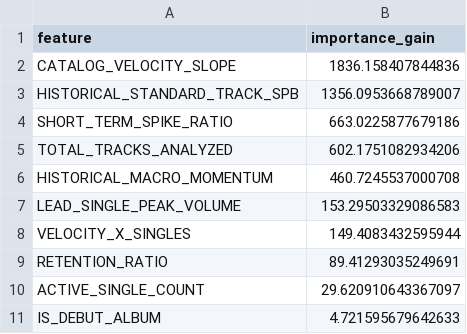
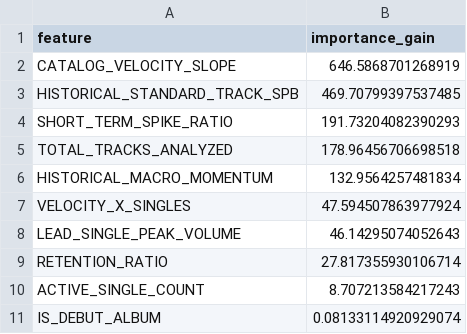
Before and after one commit to ronannayak1/cold-harbor-hits, a CSV file: models/streaming_superstar_regressor_importance.csv, drawn as a sheet.

Commit message:
chartex data architecture - only has training data since 2026-01-12

```diff
--- a/models/streaming_superstar_regressor_importance.csv
+++ b/models/streaming_superstar_regressor_importance.csv
@@ -1,11 +1,11 @@
 feature,importance_gain
-CATALOG_VELOCITY_SLOPE,1836.158407844836
-HISTORICAL_STANDARD_TRACK_SPB,1356.0953668789007
-SHORT_TERM_SPIKE_RATIO,663.0225877679186
-TOTAL_TRACKS_ANALYZED,602.1751082934206
-HISTORICAL_MACRO_MOMENTUM,460.7245537000708
-LEAD_SINGLE_PEAK_VOLUME,153.29503329086583
-VELOCITY_X_SINGLES,149.4083432595944
-RETENTION_RATIO,89.41293035249691
-ACTIVE_SINGLE_COUNT,29.620910643367097
-IS_DEBUT_ALBUM,4.721595679642633
+CATALOG_VELOCITY_SLOPE,646.5868701268919
+HISTORICAL_STANDARD_TRACK_SPB,469.70799397537485
+SHORT_TERM_SPIKE_RATIO,191.73204082390293
+TOTAL_TRACKS_ANALYZED,178.96456706698518
+HISTORICAL_MACRO_MOMENTUM,132.9564257481834
+VELOCITY_X_SINGLES,47.594507863977924
+LEAD_SINGLE_PEAK_VOLUME,46.14295074052643
+RETENTION_RATIO,27.817355930106714
+ACTIVE_SINGLE_COUNT,8.707213584217243
+IS_DEBUT_ALBUM,0.08133114920929074
```
Also changed, not shown: models/streaming_hurdle_classifier_importance.csv, models/streaming_hurdle_regressor_lgbm_importance.csv, 2 other files.
